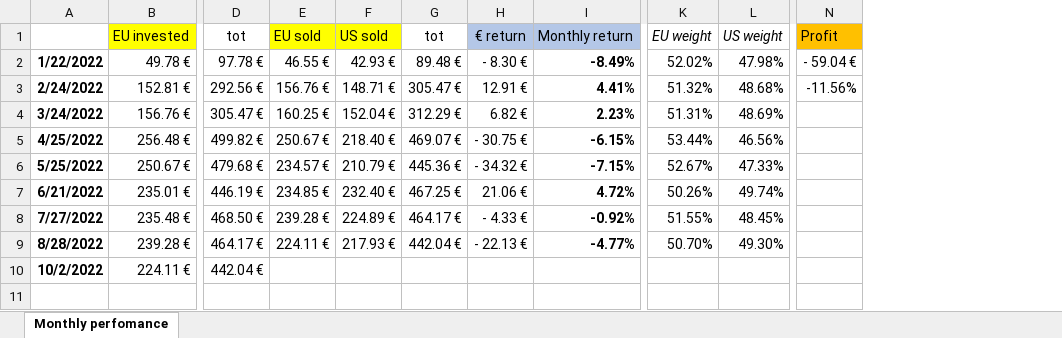
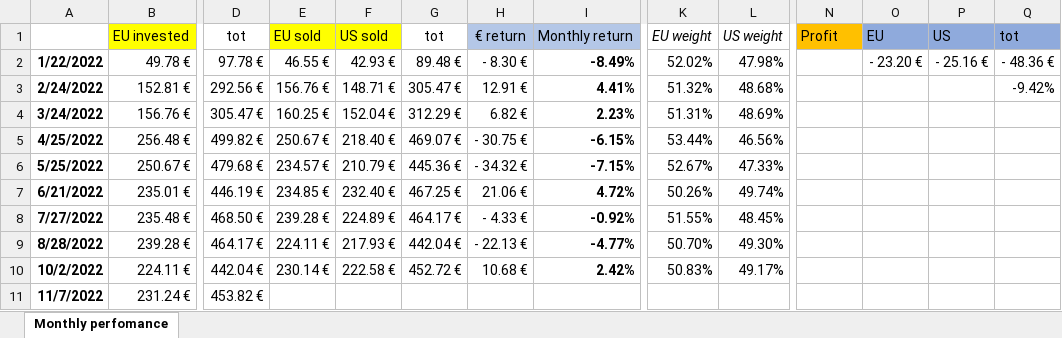
Before and after one commit to filippodeb/investments_f, an Excel workbook: portfolio performance.xlsx, sheet Monthly perfomance, drawn as a sheet; only a part is shown, gaps mark what is left out; values as stored, in another font and other column widths than the file's, no borders; conditional formats not drawn; rows hold the shown columns only; the diff names each change by its address in the sheet, - before the commit and + after, or states it on an @@ line.

```diff
--- a/portfolio performance.xlsx (sheet Monthly perfomance)
+++ b/portfolio performance.xlsx (sheet Monthly perfomance)
+column O (EU), row 2: - 23.20 €
+column P (US), row 2: - 25.16 €
+column Q (tot), rows 2-3: - 48.36 € | -9.42%
-N2 (Profit): - 59.04 €
+N2 (Profit): (empty)
-N3 (Profit): -11.56%
+N3 (Profit): (empty)
-E10 (EU sold): (empty)
+E10 (EU sold): 230.14 €
-F10 (US sold): (empty)
+F10 (US sold): 222.58 €
-G10 (tot): (empty)
+G10 (tot): 452.72 €
-H10 (€ return): (empty)
+H10 (€ return): 10.68 €
-I10 (Monthly return): (empty)
+I10 (Monthly return): 2.42%
-K10 (EU weight): (empty)
+K10 (EU weight): 50.83%
-L10 (US weight): (empty)
+L10 (US weight): 49.17%
+row 11: 11/7/2022 | 231.24 € | 453.82 €
```
Also changed, not shown: 7 other files.
